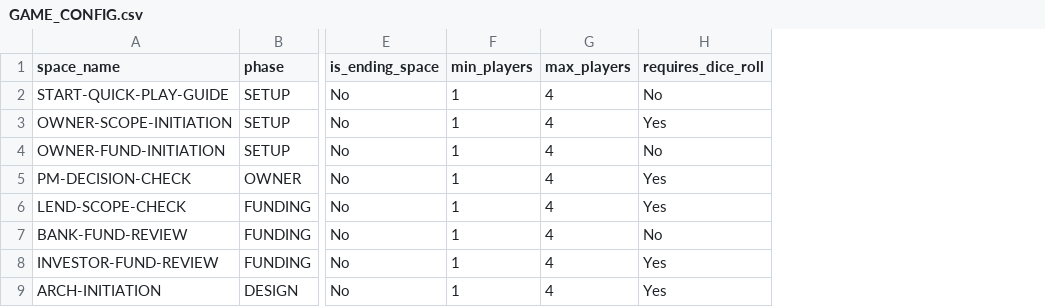
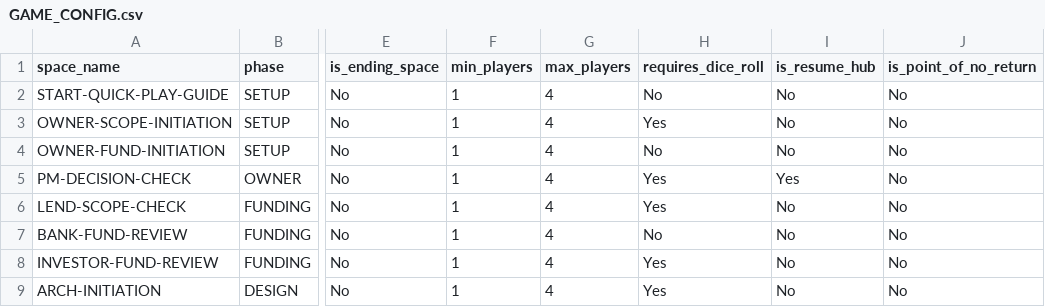
Before and after one commit to tomaszsb/Game_alpha, a CSV file: public/data/CLEAN_FILES/GAME_CONFIG.csv, drawn as a sheet; only a part is shown, gaps mark what is left out; the diff names each change by its address in the sheet, - before the commit and + after, or states it on an @@ line.

```diff
--- a/public/data/CLEAN_FILES/GAME_CONFIG.csv
+++ b/public/data/CLEAN_FILES/GAME_CONFIG.csv
+column I (is_resume_hub), rows 2-9: No | No | No | Yes | No | No | No | No
+column J (is_point_of_no_return), rows 2-9: all No
```
Also changed, not shown: public/data/SOURCE_FILES/Spaces.csv, 11 other files.
